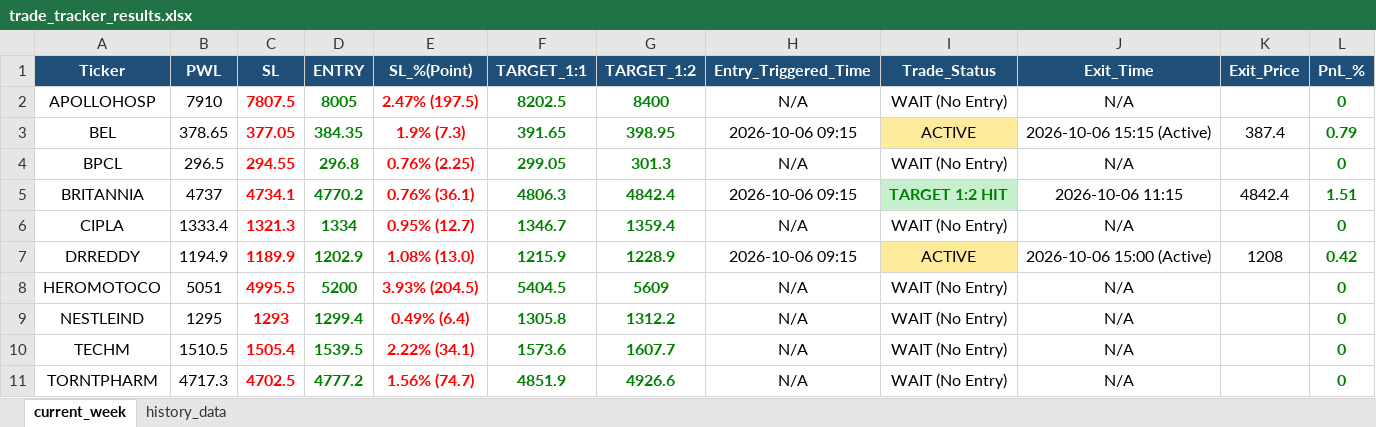
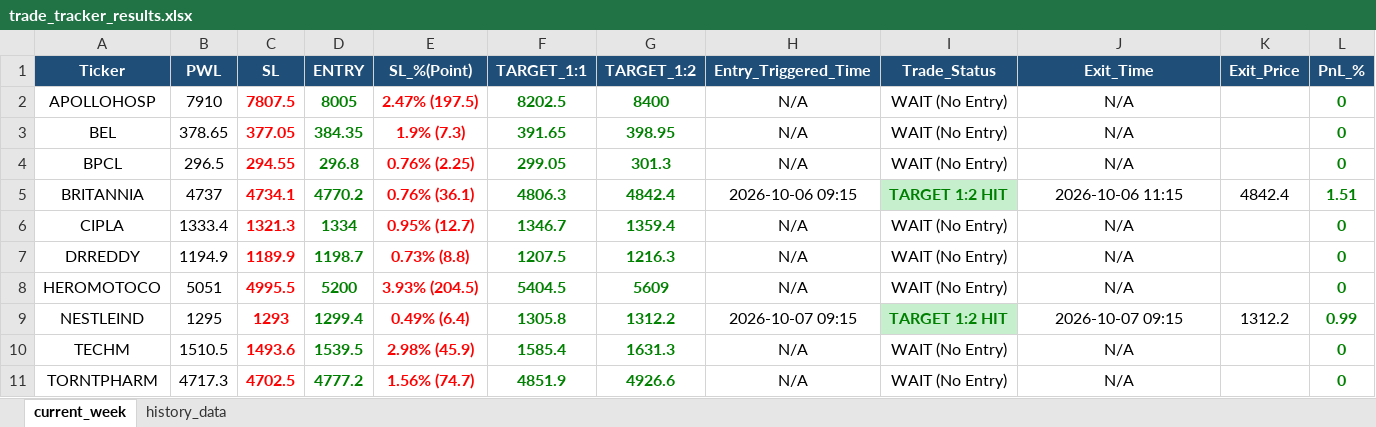
Before and after one commit to chandancv62-mtf/telegram-notifier, an Excel workbook: data/trade_tracker_results.xlsx, sheet current_week, drawn as a sheet; only a part is shown; values as stored, in another font and other column widths than the file's, no borders; the diff covers the shown part only; the diff names each change by its address in the sheet, - before the commit and + after, or states it on an @@ line.

```diff
--- a/data/trade_tracker_results.xlsx (sheet current_week)
+++ b/data/trade_tracker_results.xlsx (sheet current_week)
-H3 (Entry_Triggered_Time): 2026-10-06 09:15
+H3 (Entry_Triggered_Time): N/A
-I3 (Trade_Status): ACTIVE
+I3 (Trade_Status): WAIT (No Entry)
-I3 fill: #FFEB9C
+I3 fill: none
-J3 (Exit_Time): 2026-10-06 15:15 (Active)
+J3 (Exit_Time): N/A
-K3 (Exit_Price): 387.4
+K3 (Exit_Price): (empty)
-L3 (PnL_%): 0.79
+L3 (PnL_%): 0
-D7 (ENTRY): 1202.9
+D7 (ENTRY): 1198.7
-E7 (SL_%(Point)): 1.08% (13.0)
+E7 (SL_%(Point)): 0.73% (8.8)
-F7 (TARGET_1:1): 1215.9
+F7 (TARGET_1:1): 1207.5
-G7 (TARGET_1:2): 1228.9
+G7 (TARGET_1:2): 1216.3
-H7 (Entry_Triggered_Time): 2026-10-06 09:15
+H7 (Entry_Triggered_Time): N/A
-I7 (Trade_Status): ACTIVE
+I7 (Trade_Status): WAIT (No Entry)
-I7 fill: #FFEB9C
+I7 fill: none
-J7 (Exit_Time): 2026-10-06 15:00 (Active)
+J7 (Exit_Time): N/A
-K7 (Exit_Price): 1208
+K7 (Exit_Price): (empty)
-L7 (PnL_%): 0.42
+L7 (PnL_%): 0
-H9 (Entry_Triggered_Time): N/A
+H9 (Entry_Triggered_Time): 2026-10-07 09:15
-I9 (Trade_Status): WAIT (No Entry)
+I9 (Trade_Status): TARGET 1:2 HIT
@@ I9 fill: none → #C6EFCE, bold: off → on, text colour: black → #008000 @@
-J9 (Exit_Time): N/A
+J9 (Exit_Time): 2026-10-07 09:15
-K9 (Exit_Price): (empty)
+K9 (Exit_Price): 1312.2
-L9 (PnL_%): 0
+L9 (PnL_%): 0.99
-C10 (SL): 1505.4
+C10 (SL): 1493.6
-E10 (SL_%(Point)): 2.22% (34.1)
+E10 (SL_%(Point)): 2.98% (45.9)
-F10 (TARGET_1:1): 1573.6
+F10 (TARGET_1:1): 1585.4
-G10 (TARGET_1:2): 1607.7
+G10 (TARGET_1:2): 1631.3
```
Also changed, not shown: 4 added rows, 35 edited cells and cell formats elsewhere in this sheet, sheet history_data, hidden cells, data/entry_sl_signals.xlsx, data/weekly_final_trading_signals.xlsx, 1 other file.
